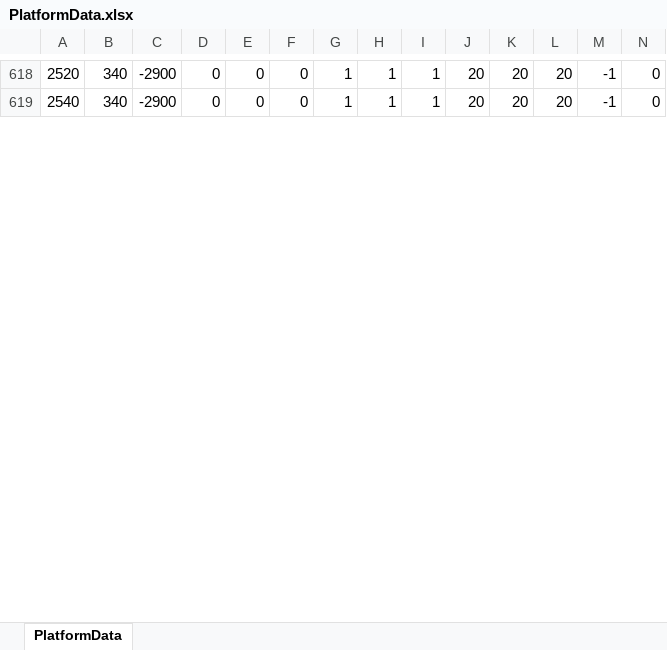
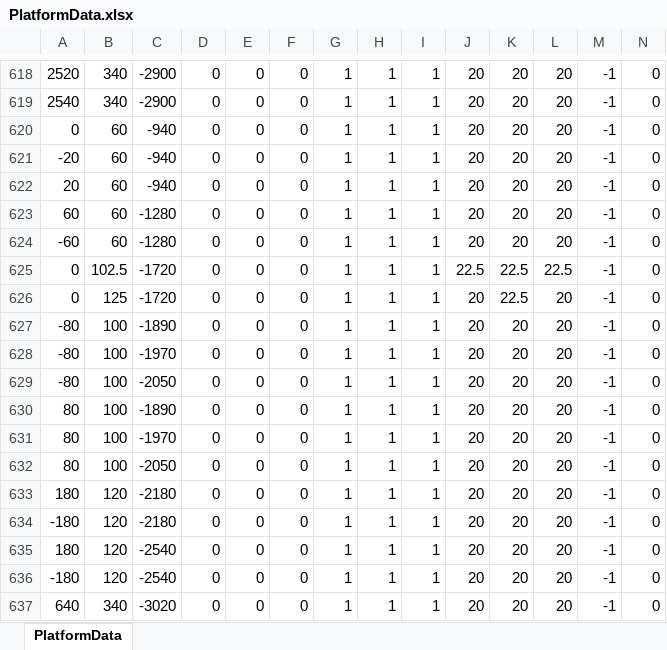
Before and after one commit to ita0124/GameProject, an Excel workbook: Action/Data/CSV/Map1/Platform/PlatformData.xlsx, sheet PlatformData, drawn as a sheet; only a part is shown, gaps mark what is left out; values as stored, in another font and other column widths than the file's, no borders; rows hold the shown columns only; the diff covers the shown part only; the diff names each change by its address in the sheet, - before the commit and + after, or states it on an @@ line.

```diff
--- a/Action/Data/CSV/Map1/Platform/PlatformData.xlsx (sheet PlatformData)
+++ b/Action/Data/CSV/Map1/Platform/PlatformData.xlsx (sheet PlatformData)
+row 620: 0 | 60 | -940 | 0 | 0 | 0 | 1 | 1 | 1 | 20 | 20 | 20 | -1 | 0
+row 621: -20 | 60 | -940 | 0 | 0 | 0 | 1 | 1 | 1 | 20 | 20 | 20 | -1 | 0
+row 622: 20 | 60 | -940 | 0 | 0 | 0 | 1 | 1 | 1 | 20 | 20 | 20 | -1 | 0
+row 623: 60 | 60 | -1280 | 0 | 0 | 0 | 1 | 1 | 1 | 20 | 20 | 20 | -1 | 0
+row 624: -60 | 60 | -1280 | 0 | 0 | 0 | 1 | 1 | 1 | 20 | 20 | 20 | -1 | 0
+row 625: 0 | 102.5 | -1720 | 0 | 0 | 0 | 1 | 1 | 1 | 22.5 | 22.5 | 22.5 | -1 | 0
+row 626: 0 | 125 | -1720 | 0 | 0 | 0 | 1 | 1 | 1 | 20 | 22.5 | 20 | -1 | 0
+row 627: -80 | 100 | -1890 | 0 | 0 | 0 | 1 | 1 | 1 | 20 | 20 | 20 | -1 | 0
+row 628: -80 | 100 | -1970 | 0 | 0 | 0 | 1 | 1 | 1 | 20 | 20 | 20 | -1 | 0
+row 629: -80 | 100 | -2050 | 0 | 0 | 0 | 1 | 1 | 1 | 20 | 20 | 20 | -1 | 0
+row 630: 80 | 100 | -1890 | 0 | 0 | 0 | 1 | 1 | 1 | 20 | 20 | 20 | -1 | 0
+row 631: 80 | 100 | -1970 | 0 | 0 | 0 | 1 | 1 | 1 | 20 | 20 | 20 | -1 | 0
+row 632: 80 | 100 | -2050 | 0 | 0 | 0 | 1 | 1 | 1 | 20 | 20 | 20 | -1 | 0
+row 633: 180 | 120 | -2180 | 0 | 0 | 0 | 1 | 1 | 1 | 20 | 20 | 20 | -1 | 0
+row 634: -180 | 120 | -2180 | 0 | 0 | 0 | 1 | 1 | 1 | 20 | 20 | 20 | -1 | 0
+row 635: 180 | 120 | -2540 | 0 | 0 | 0 | 1 | 1 | 1 | 20 | 20 | 20 | -1 | 0
+row 636: -180 | 120 | -2540 | 0 | 0 | 0 | 1 | 1 | 1 | 20 | 20 | 20 | -1 | 0
+row 637: 640 | 340 | -3020 | 0 | 0 | 0 | 1 | 1 | 1 | 20 | 20 | 20 | -1 | 0
```
Also changed, not shown: 29 added rows and 31 edited cells elsewhere in this sheet, formulas that keep their value, Action/Data/CSV/Map1/Platform/PlatformId.xlsx, 8 other files.
